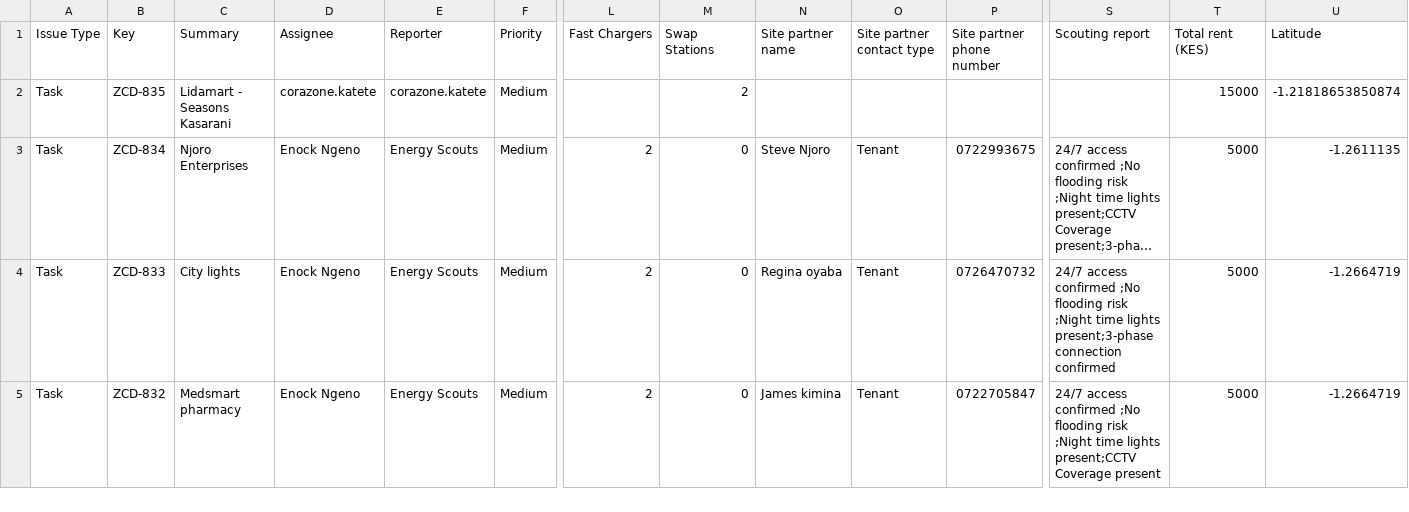
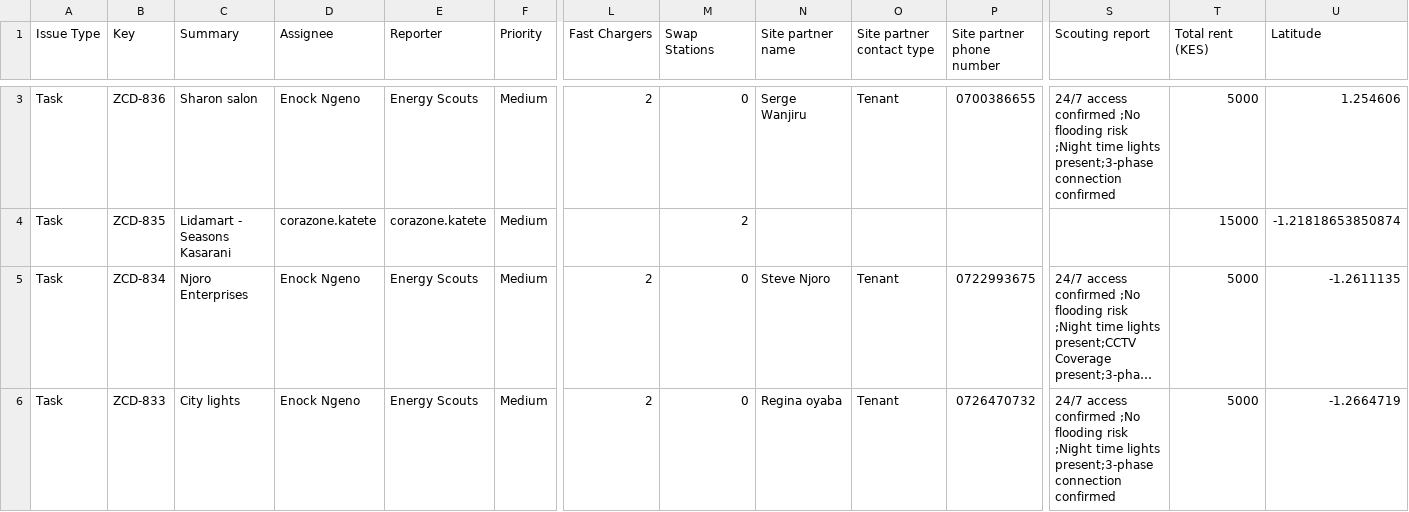
Before and after one commit to keithkinuthiakamauzeno/Network-Overview-Dashboard, a CSV file: data/pipeline.csv, drawn as a sheet; only a part is shown, gaps mark what is left out; the shorter side is filled out with more unchanged rows; long unchanged cells end in …; rows hold the shown columns only; the diff covers the shown part only; the diff names each change by its address in the sheet, - before the commit and + after, or states it on an @@ line.

```diff
--- a/data/pipeline.csv
+++ b/data/pipeline.csv
+row 3: Task | ZCD-836 | Sharon salon | Enock Ngeno | Energy Scouts | Medium | 2 | 0 | Serge Wanjiru | Tenant | 0700386655 | 24/7 access confirmed ;No flooding risk ;Night time lights present;3-phase connection confirmed | 5000 | 1.254606
```
Also changed, not shown: 1 added row and 9 edited cells elsewhere in this file.
